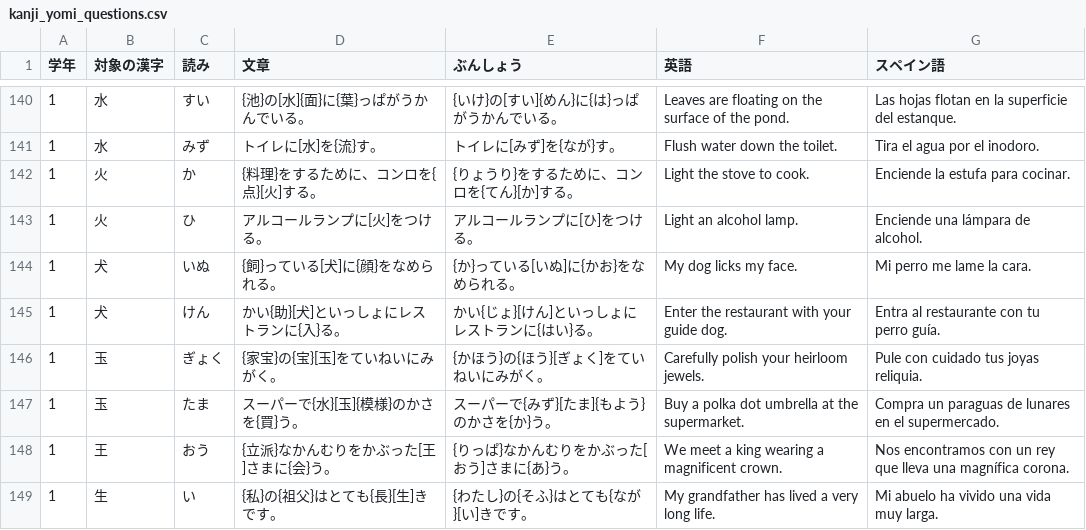
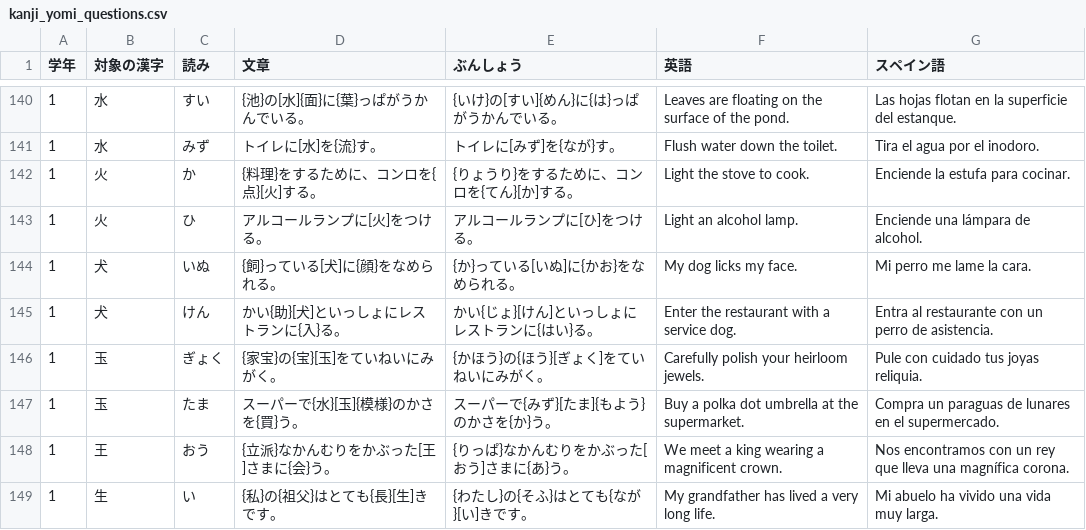
Before and after one commit to YujiYabe/school_kanji_game, a CSV file: app/src/main/assets/kanji_yomi_questions.csv, drawn as a sheet; only a part is shown, gaps mark what is left out; the diff covers the shown part only; the diff names each change by its address in the sheet, - before the commit and + after, or states it on an @@ line.

```diff
--- a/app/src/main/assets/kanji_yomi_questions.csv
+++ b/app/src/main/assets/kanji_yomi_questions.csv
-F145 (英語): Enter the restaurant with your guide dog.
+F145 (英語): Enter the restaurant with a service dog.
-G145 (スペイン語): Entra al restaurante con tu perro guía.
+G145 (スペイン語): Entra al restaurante con un perro de asistencia.
```
Also changed, not shown: 55 edited cells elsewhere in this file, 2 other files.
